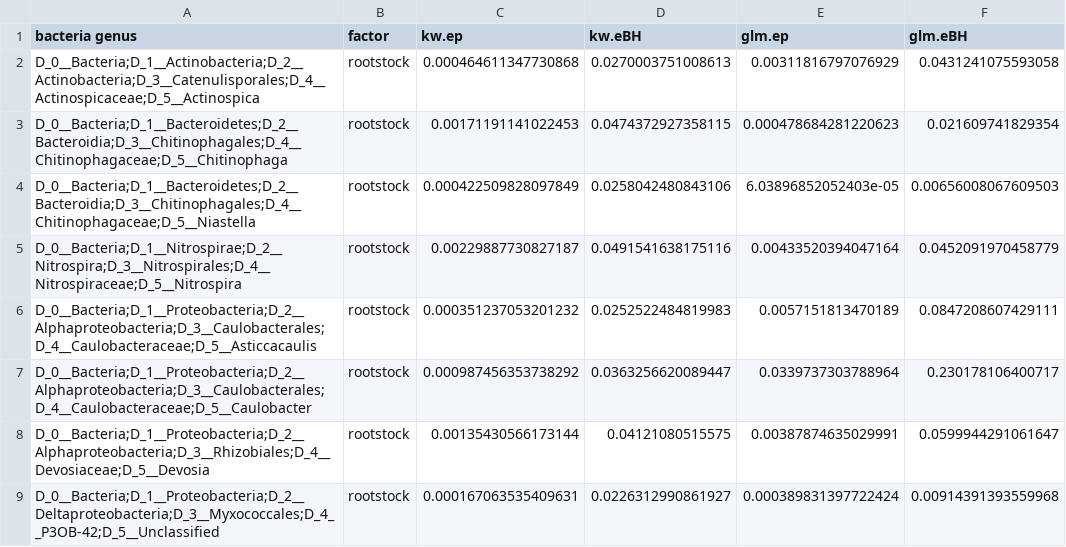
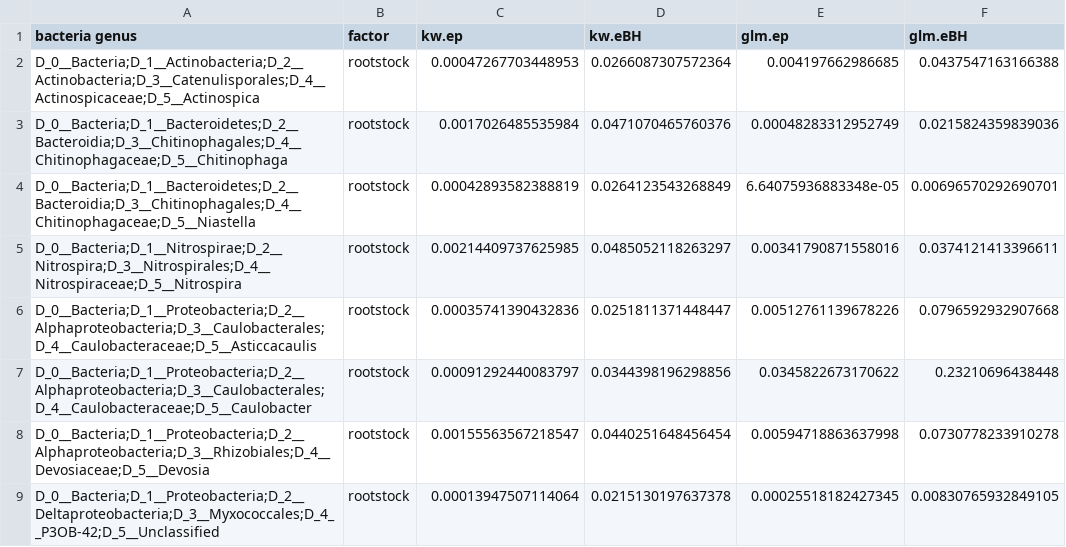
Before and after one commit to zoemigicovsky/cool_climate_grape_microbiome, a CSV file: data/ALDEx2_out/aldex_bacteria_results_sig.csv, drawn as a sheet; only a part is shown; the diff covers the shown part only.

```diff
--- a/data/ALDEx2_out/aldex_bacteria_results_sig.csv
+++ b/data/ALDEx2_out/aldex_bacteria_results_sig.csv
@@ -1,9 +1,9 @@
 bacteria genus,factor,kw.ep,kw.eBH,glm.ep,glm.eBH
-D_0__Bacteria;D_1__Actinobacteria;D_2__Actinobacteria;D_3__Catenulisporales;D_4__Actinospicaceae;D_5__Actinospica,rootstock,0.000464611347730868,0.0270003751008613,0.00311816797076929,0.0431241075593058
-D_0__Bacteria;D_1__Bacteroidetes;D_2__Bacteroidia;D_3__Chitinophagales;D_4__Chitinophagaceae;D_5__Chitinophaga,rootstock,0.00171191141022453,0.0474372927358115,0.000478684281220623,0.021609741829354
-D_0__Bacteria;D_1__Bacteroidetes;D_2__Bacteroidia;D_3__Chitinophagales;D_4__Chitinophagaceae;D_5__Niastella,rootstock,0.000422509828097849,0.0258042480843106,6.03896852052403e-05,0.00656008067609503
-D_0__Bacteria;D_1__Nitrospirae;D_2__Nitrospira;D_3__Nitrospirales;D_4__Nitrospiraceae;D_5__Nitrospira,rootstock,0.00229887730827187,0.0491541638175116,0.00433520394047164,0.0452091970458779
-D_0__Bacteria;D_1__Proteobacteria;D_2__Alphaproteobacteria;D_3__Caulobacterales;D_4__Caulobacteraceae;D_5__Asticcacaulis,rootstock,0.000351237053201232,0.0252522484819983,0.0057151813470189,0.0847208607429111
-D_0__Bacteria;D_1__Proteobacteria;D_2__Alphaproteobacteria;D_3__Caulobacterales;D_4__Caulobacteraceae;D_5__Caulobacter,rootstock,0.000987456353738292,0.0363256620089447,0.0339737303788964,0.230178106400717
-D_0__Bacteria;D_1__Proteobacteria;D_2__Alphaproteobacteria;D_3__Rhizobiales;D_4__Devosiaceae;D_5__Devosia,rootstock,0.00135430566173144,0.04121080515575,0.00387874635029991,0.0599944291061647
-D_0__Bacteria;D_1__Proteobacteria;D_2__Deltaproteobacteria;D_3__Myxococcales;D_4__P3OB-42;D_5__Unclassified,rootstock,0.000167063535409631,0.0226312990861927,0.000389831397722424,0.00914391393559968
+D_0__Bacteria;D_1__Actinobacteria;D_2__Actinobacteria;D_3__Catenulisporales;D_4__Actinospicaceae;D_5__Actinospica,rootstock,0.00047267703448953,0.0266087307572364,0.004197662986685,0.0437547163166388
+D_0__Bacteria;D_1__Bacteroidetes;D_2__Bacteroidia;D_3__Chitinophagales;D_4__Chitinophagaceae;D_5__Chitinophaga,rootstock,0.0017026485535984,0.0471070465760376,0.00048283312952749,0.0215824359839036
+D_0__Bacteria;D_1__Bacteroidetes;D_2__Bacteroidia;D_3__Chitinophagales;D_4__Chitinophagaceae;D_5__Niastella,rootstock,0.00042893582388819,0.0264123543268849,6.64075936883348e-05,0.00696570292690701
+D_0__Bacteria;D_1__Nitrospirae;D_2__Nitrospira;D_3__Nitrospirales;D_4__Nitrospiraceae;D_5__Nitrospira,rootstock,0.00214409737625985,0.0485052118263297,0.00341790871558016,0.0374121413396611
+D_0__Bacteria;D_1__Proteobacteria;D_2__Alphaproteobacteria;D_3__Caulobacterales;D_4__Caulobacteraceae;D_5__Asticcacaulis,rootstock,0.00035741390432836,0.0251811371448447,0.00512761139678226,0.0796592932907668
+D_0__Bacteria;D_1__Proteobacteria;D_2__Alphaproteobacteria;D_3__Caulobacterales;D_4__Caulobacteraceae;D_5__Caulobacter,rootstock,0.00091292440083797,0.0344398196298856,0.0345822673170622,0.23210696438448
+D_0__Bacteria;D_1__Proteobacteria;D_2__Alphaproteobacteria;D_3__Rhizobiales;D_4__Devosiaceae;D_5__Devosia,rootstock,0.00155563567218547,0.0440251648456454,0.00594718863637998,0.0730778233910278
+D_0__Bacteria;D_1__Proteobacteria;D_2__Deltaproteobacteria;D_3__Myxococcales;D_4__P3OB-42;D_5__Unclassified,rootstock,0.00013947507114064,0.0215130197637378,0.00025518182427345,0.00830765932849105
```
Also changed, not shown: 16 edited cells elsewhere in this file, data/ALDEx2_out/aldex_bacteria_results.csv, 3 other files.
